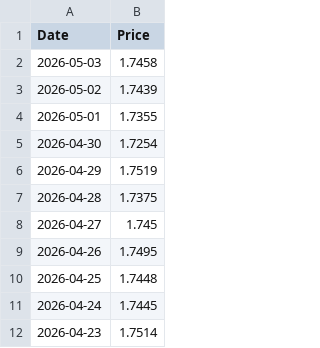
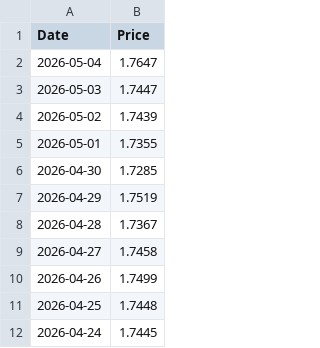
Before and after one commit to r-f1shbot/stockdata, a CSV file: data/prices/GM-ETH.csv, drawn as a sheet; only a part is shown; the shorter side is filled out with more unchanged rows.

```diff
--- a/data/prices/GM-ETH.csv
+++ b/data/prices/GM-ETH.csv
@@ -1,10 +1,11 @@
 Date,Price
-2026-05-03,1.7458
+2026-05-04,1.7647
+2026-05-03,1.7447
 2026-05-02,1.7439
 2026-05-01,1.7355
-2026-04-30,1.7254
+2026-04-30,1.7285
 2026-04-29,1.7519
-2026-04-28,1.7375
-2026-04-27,1.745
-2026-04-26,1.7495
+2026-04-28,1.7367
+2026-04-27,1.7458
+2026-04-26,1.7499
 2026-04-25,1.7448
```
Also changed, not shown: data/prices/BNB.csv, data/prices/BTC.csv, 14 other files.
